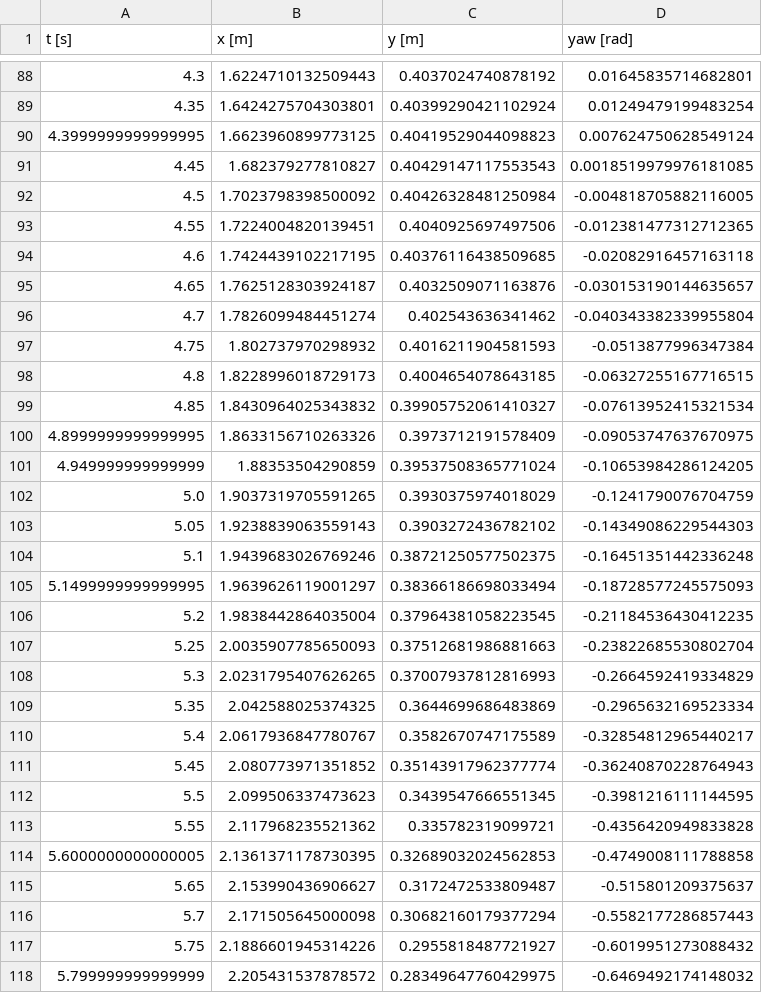
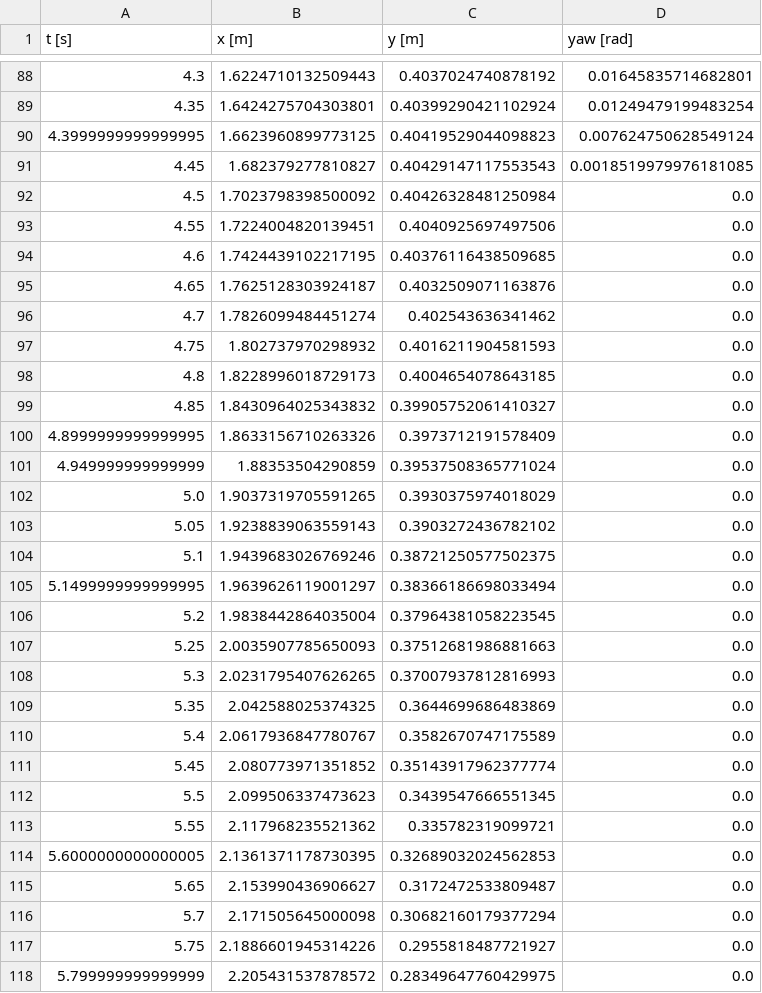
Before and after one commit to oli1099/MA-Trajektorienfolgeregelung, a CSV file: workspace/ros2_ws/src/MPC_Trajektorienfolgeregelung/MPC_Trajektorienfolgeregelung/traj.csv, drawn as a sheet; only a part is shown, gaps mark what is left out; the diff covers the shown part only.

```diff
--- a/workspace/ros2_ws/src/MPC_Trajektorienfolgeregelung/MPC_Trajektorienfolgeregelung/traj.csv
+++ b/workspace/ros2_ws/src/MPC_Trajektorienfolgeregelung/MPC_Trajektorienfolgeregelung/traj.csv
@@ -91,28 +91,28 @@ t [s],x [m],y [m],yaw [rad]
 4.45,1.682379277810827,0.40429147117553543,0.0018519979976181085
-4.5,1.7023798398500092,0.40426328481250984,-0.004818705882116005
-4.55,1.7224004820139451,0.4040925697497506,-0.012381477312712365
-4.6,1.7424439102217195,0.40376116438509685,-0.02082916457163118
-4.65,1.7625128303924187,0.4032509071163876,-0.030153190144635657
-4.7,1.7826099484451274,0.402543636341462,-0.040343382339955804
-4.75,1.802737970298932,0.4016211904581593,-0.0513877996347384
-4.8,1.8228996018729173,0.4004654078643185,-0.06327255167716515
-4.85,1.8430964025343832,0.39905752061410327,-0.07613952415321534
-4.8999999999999995,1.8633156710263326,0.3973712191578409,-0.09053747637670975
-4.949999999999999,1.88353504290859,0.39537508365771024,-0.10653984286124205
-5.0,1.9037319705591265,0.3930375974018029,-0.1241790076704759
-5.05,1.9238839063559143,0.3903272436782102,-0.14349086229544303
-5.1,1.9439683026769246,0.38721250577502375,-0.16451351442336248
-5.1499999999999995,1.9639626119001297,0.38366186698033494,-0.18728577245575093
-5.2,1.9838442864035004,0.37964381058223545,-0.21184536430412235
-5.25,2.0035907785650093,0.37512681986881663,-0.23822685530802704
-5.3,2.0231795407626265,0.37007937812816993,-0.2664592419334829
-5.35,2.042588025374325,0.3644699686483869,-0.2965632169523334
-5.4,2.0617936847780767,0.3582670747175589,-0.32854812965440217
-5.45,2.080773971351852,0.35143917962377774,-0.36240870228764943
-5.5,2.099506337473623,0.3439547666551345,-0.3981216111144595
-5.55,2.117968235521362,0.335782319099721,-0.4356420949833828
-5.6000000000000005,2.1361371178730395,0.32689032024562853,-0.4749008111788858
-5.65,2.153990436906627,0.3172472533809487,-0.515801209375637
-5.7,2.171505645000098,0.30682160179377294,-0.5582177286857443
-5.75,2.1886601945314226,0.2955818487721927,-0.6019951273088432
-5.799999999999999,2.205431537878572,0.28349647760429975,-0.6469492174148032
+4.5,1.7023798398500092,0.40426328481250984,0.0
+4.55,1.7224004820139451,0.4040925697497506,0.0
+4.6,1.7424439102217195,0.40376116438509685,0.0
+4.65,1.7625128303924187,0.4032509071163876,0.0
+4.7,1.7826099484451274,0.402543636341462,0.0
+4.75,1.802737970298932,0.4016211904581593,0.0
+4.8,1.8228996018729173,0.4004654078643185,0.0
+4.85,1.8430964025343832,0.39905752061410327,0.0
+4.8999999999999995,1.8633156710263326,0.3973712191578409,0.0
+4.949999999999999,1.88353504290859,0.39537508365771024,0.0
+5.0,1.9037319705591265,0.3930375974018029,0.0
+5.05,1.9238839063559143,0.3903272436782102,0.0
+5.1,1.9439683026769246,0.38721250577502375,0.0
+5.1499999999999995,1.9639626119001297,0.38366186698033494,0.0
+5.2,1.9838442864035004,0.37964381058223545,0.0
+5.25,2.0035907785650093,0.37512681986881663,0.0
+5.3,2.0231795407626265,0.37007937812816993,0.0
+5.35,2.042588025374325,0.3644699686483869,0.0
+5.4,2.0617936847780767,0.3582670747175589,0.0
+5.45,2.080773971351852,0.35143917962377774,0.0
+5.5,2.099506337473623,0.3439547666551345,0.0
+5.55,2.117968235521362,0.335782319099721,0.0
+5.6000000000000005,2.1361371178730395,0.32689032024562853,0.0
+5.65,2.153990436906627,0.3172472533809487,0.0
+5.7,2.171505645000098,0.30682160179377294,0.0
+5.75,2.1886601945314226,0.2955818487721927,0.0
+5.799999999999999,2.205431537878572,0.28349647760429975,0.0
```
Also changed, not shown: 47 edited cells elsewhere in this file, 2 other files.
